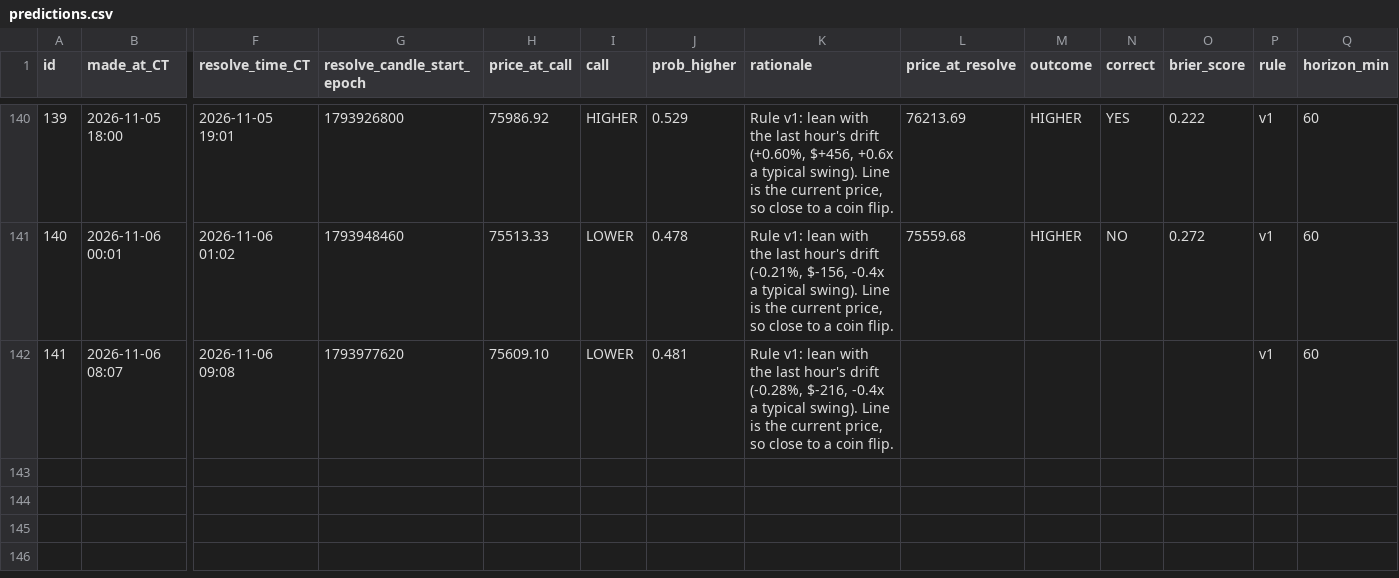
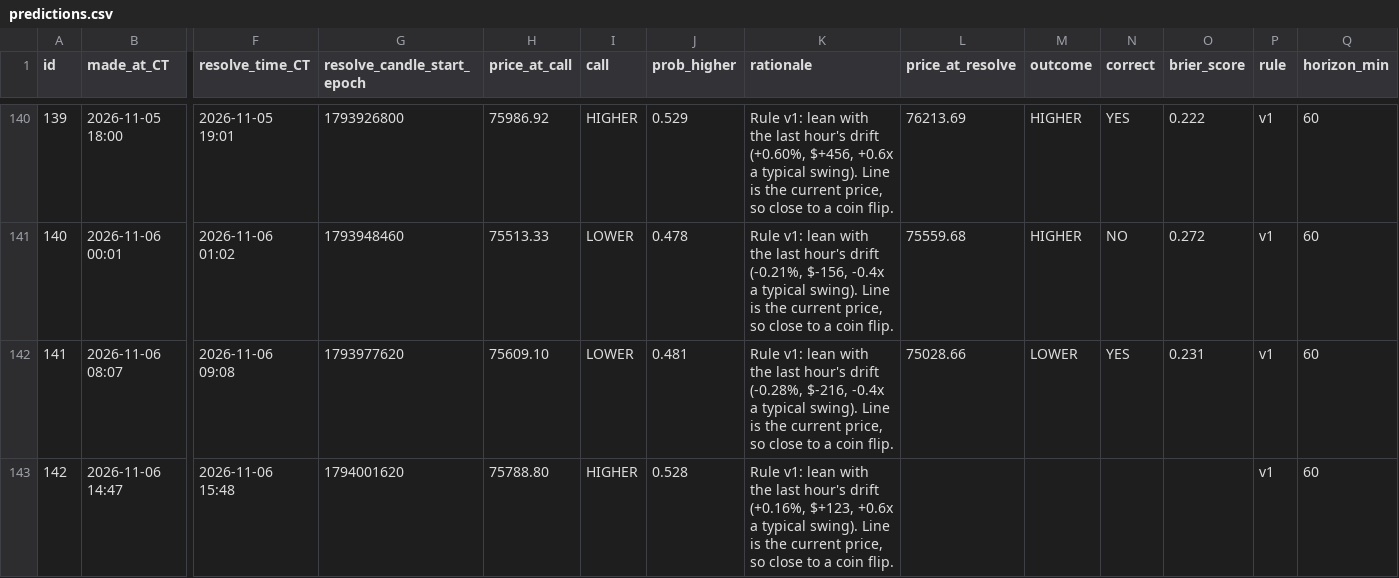
Before and after one commit to neno101/btc-calls, a CSV file: predictions.csv, drawn as a sheet; only a part is shown, gaps mark what is left out; rows hold the shown columns only; the diff names each change by its address in the sheet, - before the commit and + after, or states it on an @@ line.

Commit message:
calls 2026-11-06T20:47:03Z

```diff
--- a/predictions.csv
+++ b/predictions.csv
-L142 (price_at_resolve): (empty)
+L142 (price_at_resolve): 75028.66
-M142 (outcome): (empty)
+M142 (outcome): LOWER
-N142 (correct): (empty)
+N142 (correct): YES
-O142 (brier_score): (empty)
+O142 (brier_score): 0.231
+row 143: 142 | 2026-11-06 14:47 | 2026-11-06 15:48 | 1794001620 | 75788.80 | HIGHER | 0.528 | Rule v1: lean with the last hour's drift (+0.16%, $+123, +0.6x a typical swing). Line is the current price, so close to a coin flip. |  |  |  |  | v1 | 60
```
Also changed, not shown: 2 other files.
